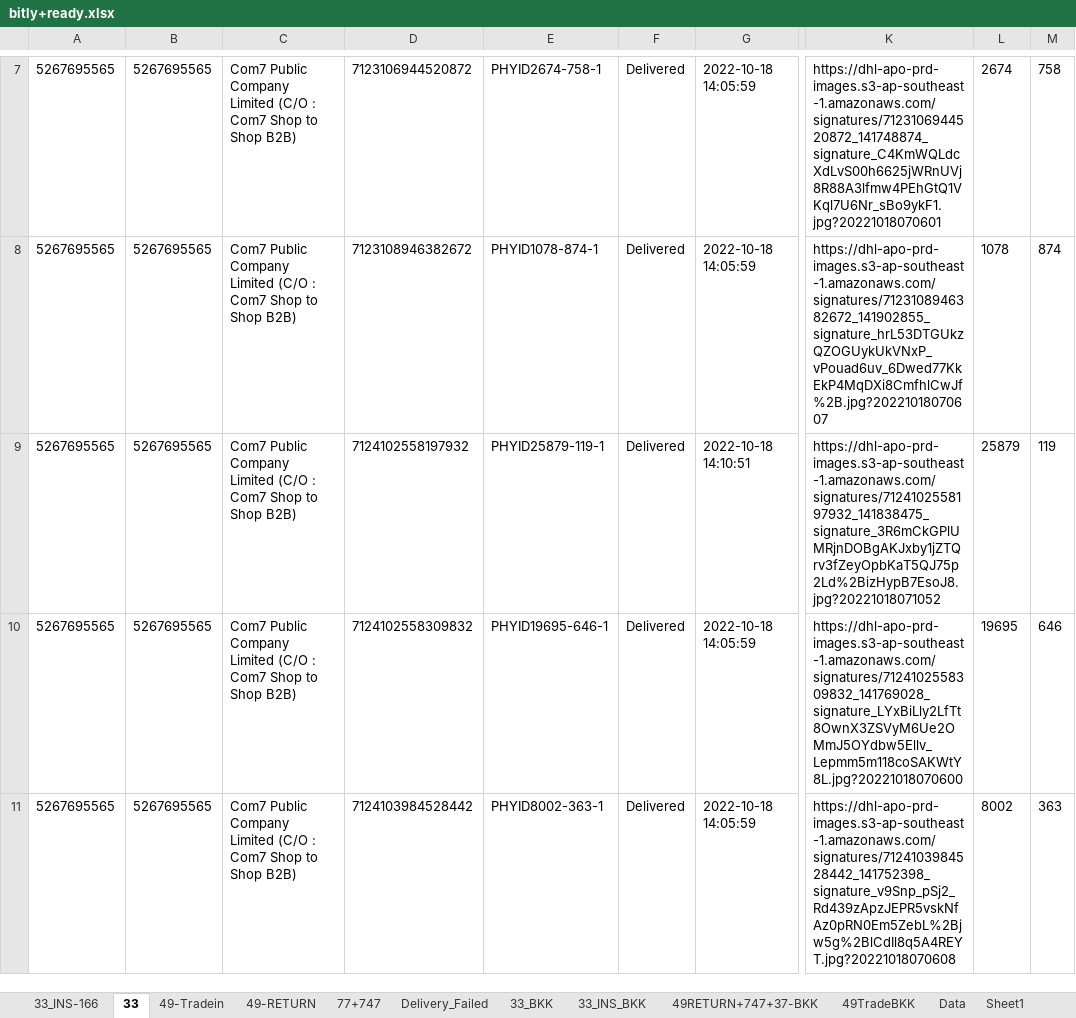
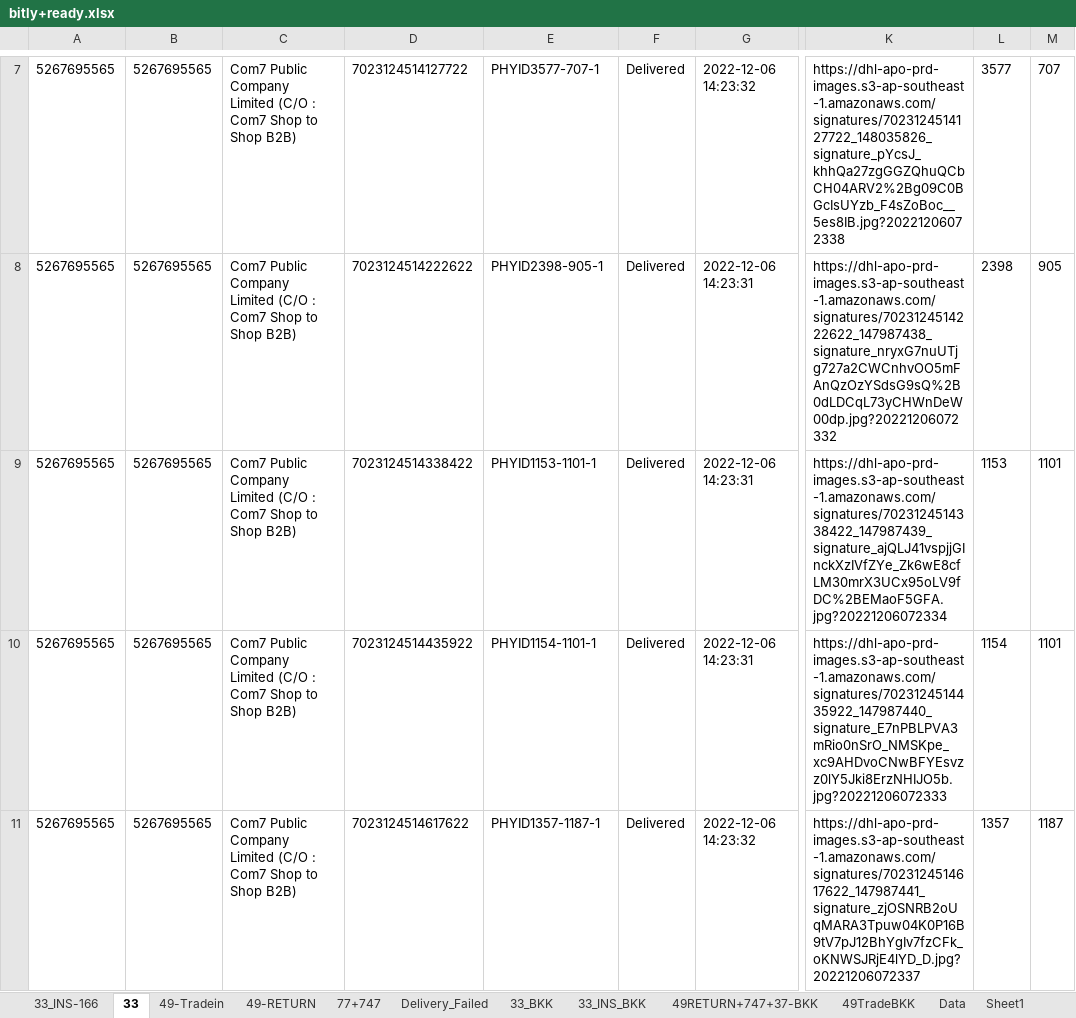
Before and after one commit to famasf1/my-work-python-script, an Excel workbook: bitly+ready.xlsx, sheet 33, drawn as a sheet; only a part is shown, gaps mark what is left out; values as stored, in another font and other column widths than the file's, no borders; the diff covers the shown part only; the diff names each change by its address in the sheet, - before the commit and + after, or states it on an @@ line.

```diff
--- a/bitly+ready.xlsx (sheet 33)
+++ b/bitly+ready.xlsx (sheet 33)
-D7: 7123106944520872
+D7: 7023124514127722
-E7: PHYID2674-758-1
+E7: PHYID3577-707-1
-G7: 2022-10-18 14:05:59
+G7: 2022-12-06 14:23:32
-K7: https://dhl-apo-prd-images.s3-ap-southeast-1.amazonaws.com/signatures/7123106944520872_141748874_signature_C4KmWQLdcXdLvS00h6625jWRnUVj8R88A3lfmw4PEhGtQ1VKql7U6Nr_sBo9ykF1.jpg?20221018070601
+K7: https://dhl-apo-prd-images.s3-ap-southeast-1.amazonaws.com/signatures/7023124514127722_148035826_signature_pYcsJ_khhQa27zgGGZQhuQCbCH04ARV2%2Bg09C0BGcIsUYzb_F4sZoBoc__5es8IB.jpg?20221206072338
-L7: 2674
+L7: 3577
-M7: 758
+M7: 707
-D8: 7123108946382672
+D8: 7023124514222622
-E8: PHYID1078-874-1
+E8: PHYID2398-905-1
-G8: 2022-10-18 14:05:59
+G8: 2022-12-06 14:23:31
-K8: https://dhl-apo-prd-images.s3-ap-southeast-1.amazonaws.com/signatures/7123108946382672_141902855_signature_hrL53DTGUkzQZOGUykUkVNxP_vPouad6uv_6Dwed77KkEkP4MqDXi8CmfhlCwJf%2B.jpg?20221018070607
+K8: https://dhl-apo-prd-images.s3-ap-southeast-1.amazonaws.com/signatures/7023124514222622_147987438_signature_nryxG7nuUTjg727a2CWCnhvOO5mFAnQzOzYSdsG9sQ%2B0dLDCqL73yCHWnDeW00dp.jpg?20221206072332
-L8: 1078
+L8: 2398
-M8: 874
+M8: 905
-D9: 7124102558197932
+D9: 7023124514338422
-E9: PHYID25879-119-1
+E9: PHYID1153-1101-1
-G9: 2022-10-18 14:10:51
+G9: 2022-12-06 14:23:31
-K9: https://dhl-apo-prd-images.s3-ap-southeast-1.amazonaws.com/signatures/7124102558197932_141838475_signature_3R6mCkGPlUMRjnDOBgAKJxby1jZTQrv3fZeyOpbKaT5QJ75p2Ld%2BizHypB7EsoJ8.jpg?20221018071052
+K9: https://dhl-apo-prd-images.s3-ap-southeast-1.amazonaws.com/signatures/7023124514338422_147987439_signature_ajQLJ41vspjjGInckXzIVfZYe_Zk6wE8cfLM30mrX3UCx95oLV9fDC%2BEMaoF5GFA.jpg?20221206072334
-L9: 25879
+L9: 1153
-M9: 119
+M9: 1101
-D10: 7124102558309832
+D10: 7023124514435922
-E10: PHYID19695-646-1
+E10: PHYID1154-1101-1
-G10: 2022-10-18 14:05:59
+G10: 2022-12-06 14:23:31
-K10: https://dhl-apo-prd-images.s3-ap-southeast-1.amazonaws.com/signatures/7124102558309832_141769028_signature_LYxBiLly2LfTt8OwnX3ZSVyM6Ue2OMmJ5OYdbw5Ellv_Lepmm5m118coSAKWtY8L.jpg?20221018070600
+K10: https://dhl-apo-prd-images.s3-ap-southeast-1.amazonaws.com/signatures/7023124514435922_147987440_signature_E7nPBLPVA3mRio0nSrO_NMSKpe_xc9AHDvoCNwBFYEsvzz0lY5Jki8ErzNHIJO5b.jpg?20221206072333
-L10: 19695
+L10: 1154
-M10: 646
+M10: 1101
-D11: 7124103984528442
+D11: 7023124514617622
-E11: PHYID8002-363-1
+E11: PHYID1357-1187-1
-G11: 2022-10-18 14:05:59
+G11: 2022-12-06 14:23:32
-K11: https://dhl-apo-prd-images.s3-ap-southeast-1.amazonaws.com/signatures/7124103984528442_141752398_signature_v9Snp_pSj2_Rd439zApzJEPR5vskNfAz0pRN0Em5ZebL%2Bjw5g%2BlCdIl8q5A4REYT.jpg?20221018070608
+K11: https://dhl-apo-prd-images.s3-ap-southeast-1.amazonaws.com/signatures/7023124514617622_147987441_signature_zjOSNRB2oUqMARA3Tpuw04K0P16B9tV7pJ12BhYgIv7fzCFk_oKNWSJRjE4lYD_D.jpg?20221206072337
-L11: 8002
+L11: 1357
-M11: 363
+M11: 1187
```
Also changed, not shown: 23 added rows and 78 edited cells elsewhere in this sheet, sheet 49-Tradein, sheet Data, sheet 33_INS-166, sheet 49-RETURN, sheet 49TradeBKK, sheet 77+747, 3 more sheets, Autostockin/stockin49.xlsx, Docref/bitly+ready.xlsx.
